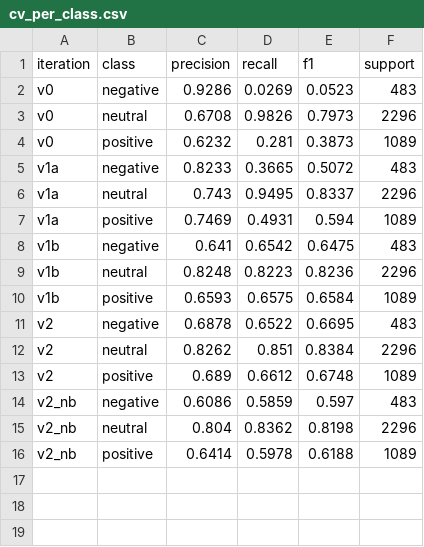
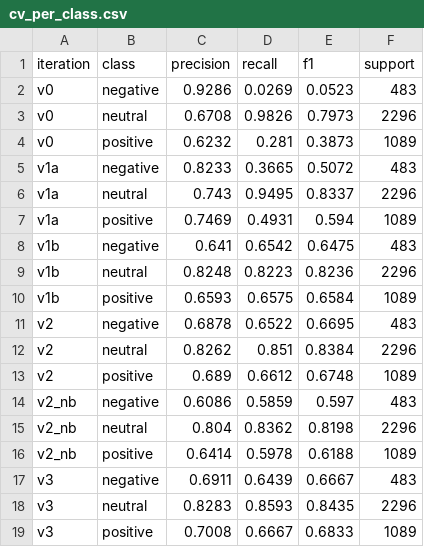
Before and after one commit to santi753/IU_Portafolio_Artificial_Intelligence, a CSV file: outputs/metrics/cv_per_class.csv, drawn as a sheet.

```diff
--- a/outputs/metrics/cv_per_class.csv
+++ b/outputs/metrics/cv_per_class.csv
@@ -16 +16,4 @@ v2_nb,neutral,0.804,0.8362,0.8198,2296
 v2_nb,positive,0.6414,0.5978,0.6188,1089
+v3,negative,0.6911,0.6439,0.6667,483
+v3,neutral,0.8283,0.8593,0.8435,2296
+v3,positive,0.7008,0.6667,0.6833,1089
```
Also changed, not shown: outputs/metrics/iterations.csv, 11 other files.
